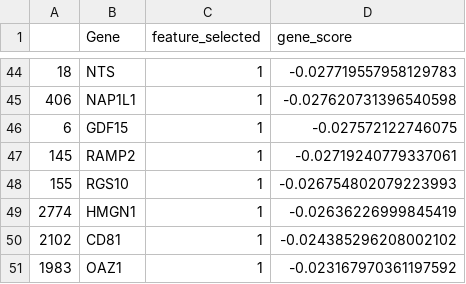
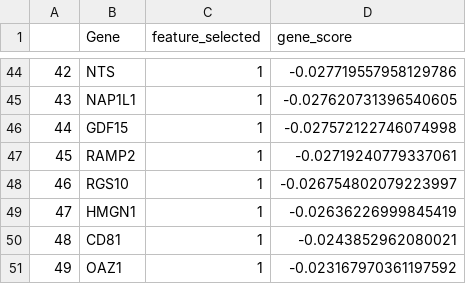
Before and after one commit to cailab-tamu/QUBO_Feature_Selection, a CSV file: qubo_fs_dwave/efficient_differentiation/5000_HVGs/filt_df_QA.csv, drawn as a sheet; only a part is shown, gaps mark what is left out; the diff covers the shown part only.

```diff
--- a/qubo_fs_dwave/efficient_differentiation/5000_HVGs/filt_df_QA.csv
+++ b/qubo_fs_dwave/efficient_differentiation/5000_HVGs/filt_df_QA.csv
@@ -44,8 +44,8 @@
-18,NTS,1,-0.027719557958129783
-406,NAP1L1,1,-0.027620731396540598
-6,GDF15,1,-0.027572122746075
-145,RAMP2,1,-0.02719240779337061
-155,RGS10,1,-0.026754802079223993
-2774,HMGN1,1,-0.02636226999845419
-2102,CD81,1,-0.024385296208002102
-1983,OAZ1,1,-0.023167970361197592
+42,NTS,1,-0.027719557958129786
+43,NAP1L1,1,-0.027620731396540605
+44,GDF15,1,-0.027572122746074998
+45,RAMP2,1,-0.02719240779337061
+46,RGS10,1,-0.026754802079223997
+47,HMGN1,1,-0.02636226999845419
+48,CD81,1,-0.0243852962080021
+49,OAZ1,1,-0.023167970361197592
```
Also changed, not shown: 1 added row, 1 removed row and 62 edited cells elsewhere in this file, 12 other files.
